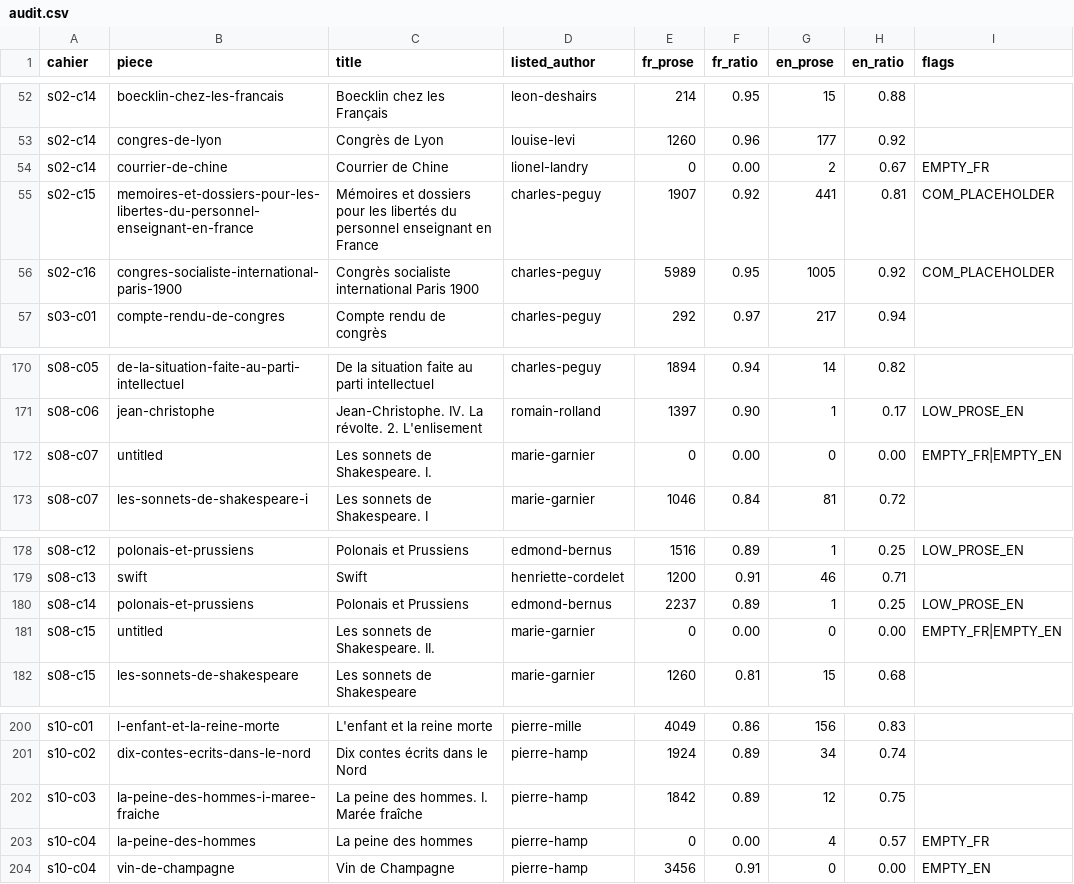
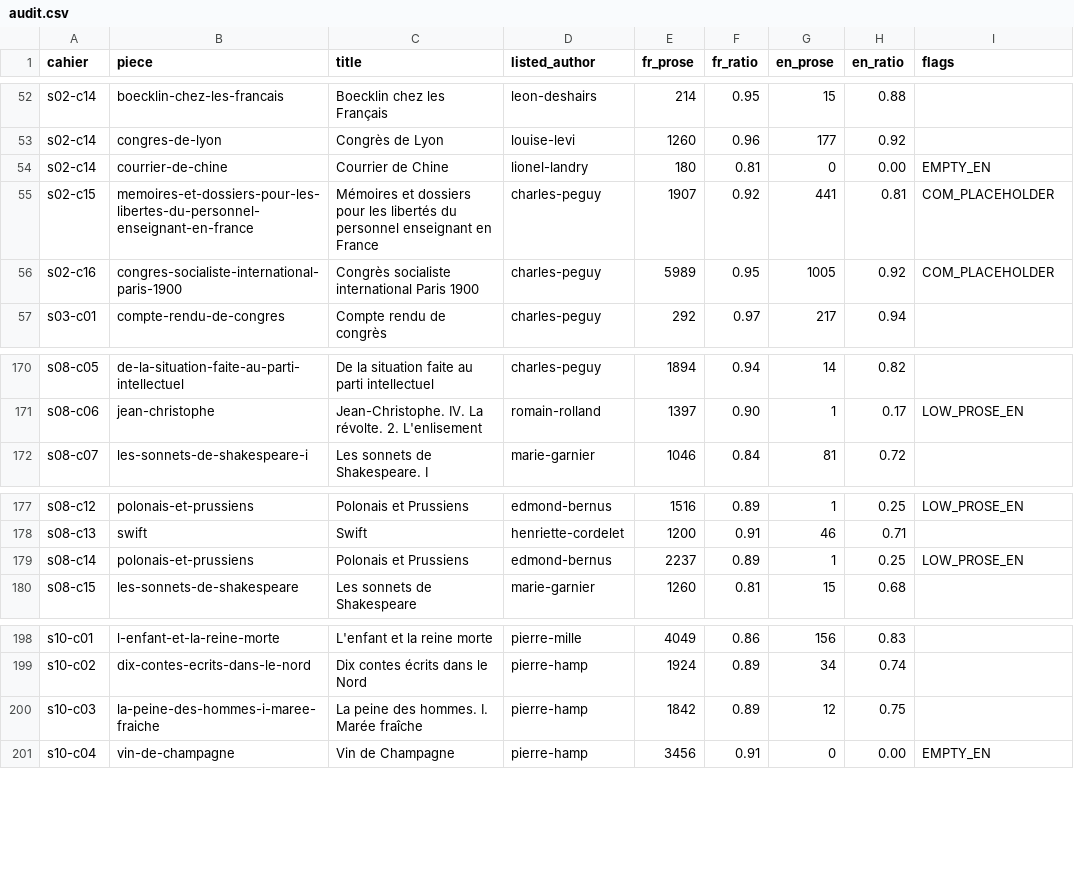
Before and after one commit to wilsonpruitt/charlespeguy.org, a CSV file: audit.csv, drawn as a sheet; only a part is shown, gaps mark what is left out.

```diff
--- a/audit.csv
+++ b/audit.csv
@@ -53,3 +53,3 @@ s02-c14,boecklin-chez-les-francais,Boecklin chez les Français,leon-deshairs,214
 s02-c14,congres-de-lyon,Congrès de Lyon,louise-levi,1260,0.96,177,0.92,
-s02-c14,courrier-de-chine,Courrier de Chine,lionel-landry,0,0.00,2,0.67,EMPTY_FR
+s02-c14,courrier-de-chine,Courrier de Chine,lionel-landry,180,0.81,0,0.00,EMPTY_EN
 s02-c15,memoires-et-dossiers-pour-les-libertes-du-personnel-enseignant-en-france,Mémoires et dossiers pour les libertés du personnel enseignant en France,charles-peguy,1907,0.92,441,0.81,COM_PLACEHOLDER
@@ -171,3 +171,2 @@ s08-c05,de-la-situation-faite-au-parti-intellectuel,De la situation faite au par
 s08-c06,jean-christophe,Jean-Christophe. IV. La révolte. 2. L'enlisement,romain-rolland,1397,0.90,1,0.17,LOW_PROSE_EN
-s08-c07,untitled,Les sonnets de Shakespeare. I.,marie-garnier,0,0.00,0,0.00,EMPTY_FR|EMPTY_EN
 s08-c07,les-sonnets-de-shakespeare-i,Les sonnets de Shakespeare. I,marie-garnier,1046,0.84,81,0.72,
@@ -180,3 +179,2 @@ s08-c13,swift,Swift,henriette-cordelet,1200,0.91,46,0.71,
 s08-c14,polonais-et-prussiens,Polonais et Prussiens,edmond-bernus,2237,0.89,1,0.25,LOW_PROSE_EN
-s08-c15,untitled,Les sonnets de Shakespeare. II.,marie-garnier,0,0.00,0,0.00,EMPTY_FR|EMPTY_EN
 s08-c15,les-sonnets-de-shakespeare,Les sonnets de Shakespeare,marie-garnier,1260,0.81,15,0.68,
@@ -202,3 +200,2 @@ s10-c02,dix-contes-ecrits-dans-le-nord,Dix contes écrits dans le Nord,pierre-ha
 s10-c03,la-peine-des-hommes-i-maree-fraiche,La peine des hommes. I. Marée fraîche,pierre-hamp,1842,0.89,12,0.75,
-s10-c04,la-peine-des-hommes,La peine des hommes,pierre-hamp,0,0.00,4,0.57,EMPTY_FR
 s10-c04,vin-de-champagne,Vin de Champagne,pierre-hamp,3456,0.91,0,0.00,EMPTY_EN
```
Also changed, not shown: 12 other files.
